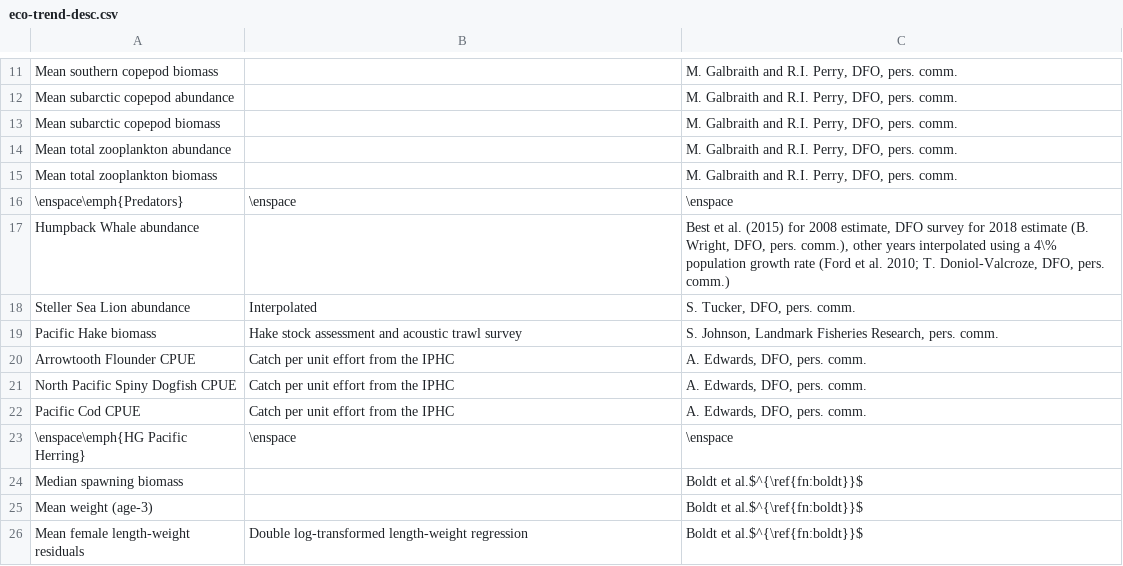
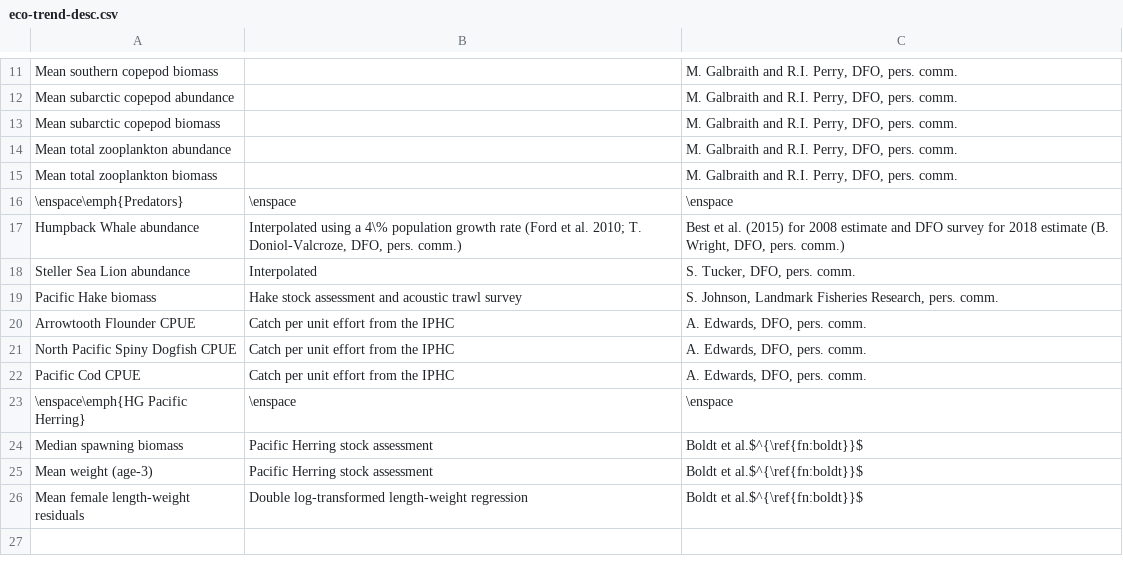
Before and after one commit to pbs-assess/herringsr, a CSV file: data/eco-trend-desc.csv, drawn as a sheet; only a part is shown, gaps mark what is left out.

Commit message:
Eco trend table update

```diff
--- a/data/eco-trend-desc.csv
+++ b/data/eco-trend-desc.csv
@@ -16,3 +16,3 @@ Mean total zooplankton biomass;;M. Galbraith and R.I. Perry, DFO, pers. comm.
 \enspace\emph{Predators};\enspace;\enspace
-Humpback Whale abundance;;"Best et al. (2015) for 2008 estimate, DFO survey for 2018 estimate (B. Wright, DFO, pers. comm.), other years interpolated using a 4\% population growth rate (Ford et al. 2010; T. Doniol-Valcroze, DFO, pers. comm.)"
+Humpback Whale abundance;"Interpolated using a 4\% population growth rate (Ford et al. 2010; T. Doniol-Valcroze, DFO, pers. comm.)";Best et al. (2015) for 2008 estimate and DFO survey for 2018 estimate (B. Wright, DFO, pers. comm.)
 Steller Sea Lion abundance;Interpolated;S. Tucker, DFO, pers. comm.
@@ -23,4 +23,4 @@ Pacific Cod CPUE;Catch per unit effort from the IPHC;A. Edwards, DFO, pers. comm
 \enspace\emph{HG Pacific Herring};\enspace;\enspace
-Median spawning biomass;;Boldt et al.$^{\ref{fn:boldt}}$
-Mean weight (age-3);;Boldt et al.$^{\ref{fn:boldt}}$
+Median spawning biomass;Pacific Herring stock assessment;Boldt et al.$^{\ref{fn:boldt}}$
+Mean weight (age-3);Pacific Herring stock assessment;Boldt et al.$^{\ref{fn:boldt}}$
 Mean female length-weight residuals;Double log-transformed length-weight regression;Boldt et al.$^{\ref{fn:boldt}}$
```
